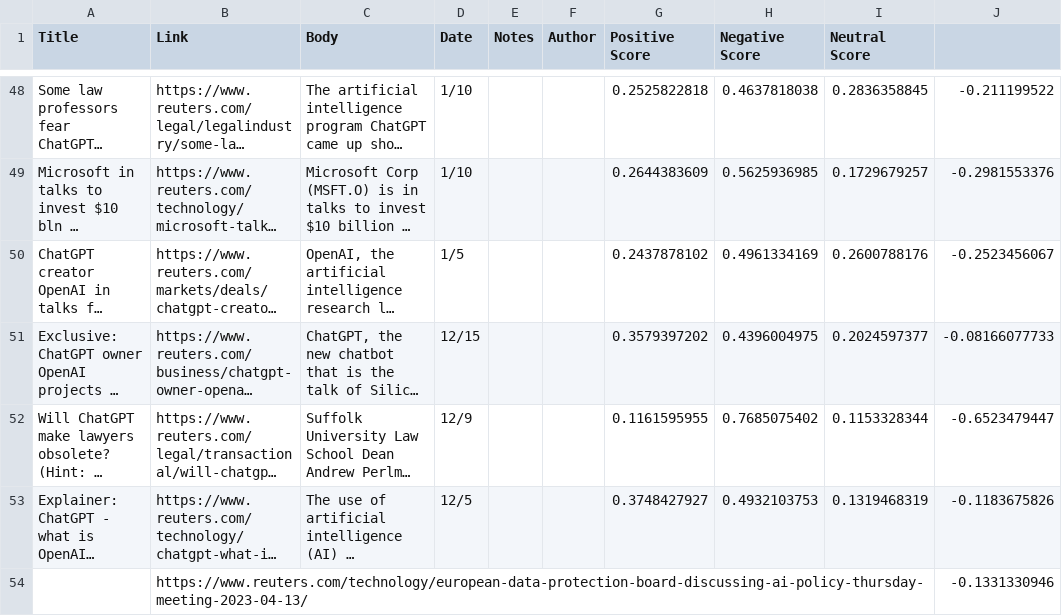
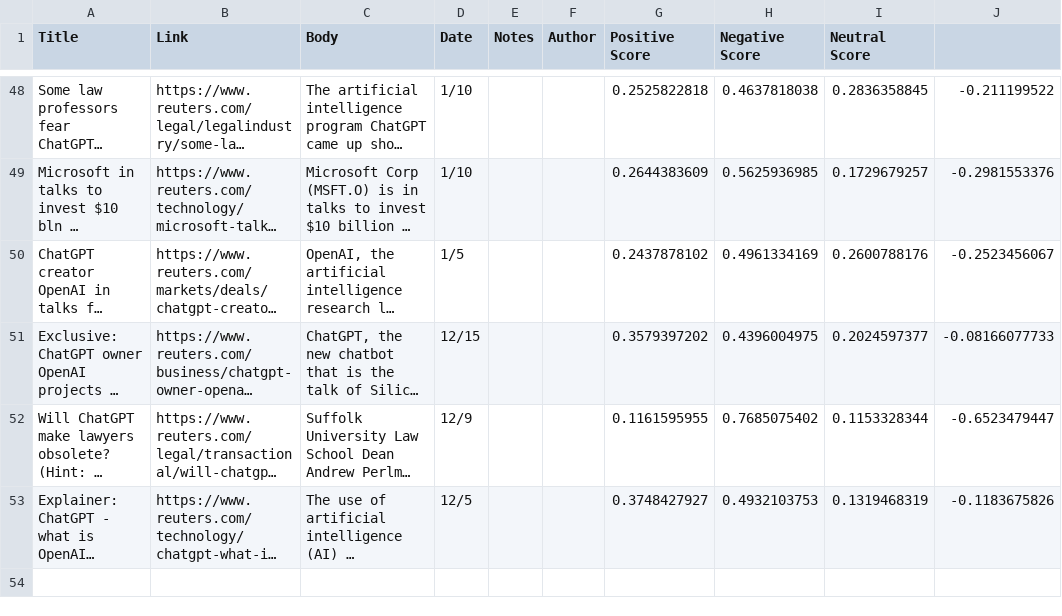
Before and after one commit to th3rring/ai_ethics, a CSV file: ChatGPT Articles CSV Files/Reuters.csv, drawn as a sheet; only a part is shown, gaps mark what is left out; long unchanged cells end in …; the diff names each change by its address in the sheet, - before the commit and + after, or states it on an @@ line.

Commit message:
Fix invalid Reuters article

```diff
--- a/ChatGPT Articles CSV Files/Reuters.csv
+++ b/ChatGPT Articles CSV Files/Reuters.csv
-row 54:  | https://www.reuters.com/technology/european-data-protection-board-discussing-ai-policy-thursday-meeting-2023-04-13/ |  |  |  |  |  |  |  | -0.1331330946
```
